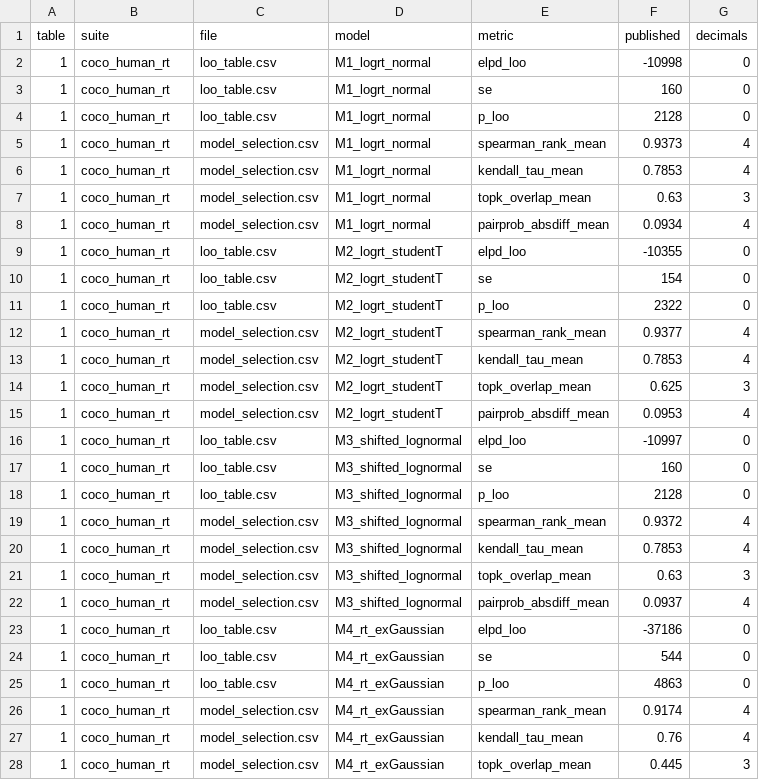
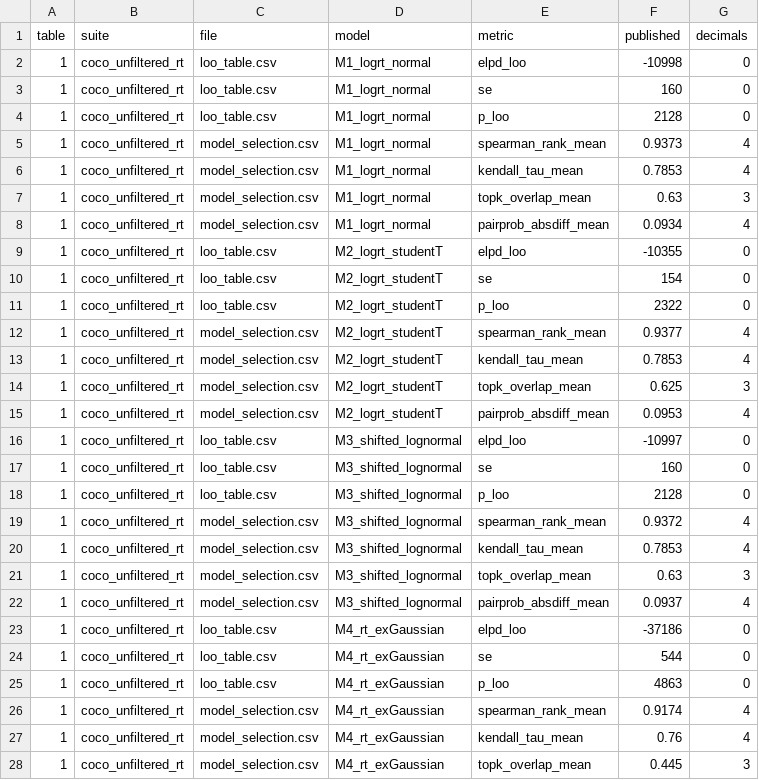
Before and after one commit to DimNeuroLab/where-does-complexity-live, a CSV file: complexity/reference/paper_tables.csv, drawn as a sheet; only a part is shown; the diff covers the shown part only.

Commit message:
Restore historical joint CV and add explicit unfiltered RT table workflow

```diff
--- a/complexity/reference/paper_tables.csv
+++ b/complexity/reference/paper_tables.csv
@@ -1,28 +1,28 @@
 table,suite,file,model,metric,published,decimals
-1,coco_human_rt,loo_table.csv,M1_logrt_normal,elpd_loo,-10998,0
-1,coco_human_rt,loo_table.csv,M1_logrt_normal,se,160,0
-1,coco_human_rt,loo_table.csv,M1_logrt_normal,p_loo,2128,0
-1,coco_human_rt,model_selection.csv,M1_logrt_normal,spearman_rank_mean,0.9373,4
-1,coco_human_rt,model_selection.csv,M1_logrt_normal,kendall_tau_mean,0.7853,4
-1,coco_human_rt,model_selection.csv,M1_logrt_normal,topk_overlap_mean,0.63,3
-1,coco_human_rt,model_selection.csv,M1_logrt_normal,pairprob_absdiff_mean,0.0934,4
-1,coco_human_rt,loo_table.csv,M2_logrt_studentT,elpd_loo,-10355,0
-1,coco_human_rt,loo_table.csv,M2_logrt_studentT,se,154,0
-1,coco_human_rt,loo_table.csv,M2_logrt_studentT,p_loo,2322,0
-1,coco_human_rt,model_selection.csv,M2_logrt_studentT,spearman_rank_mean,0.9377,4
-1,coco_human_rt,model_selection.csv,M2_logrt_studentT,kendall_tau_mean,0.7853,4
-1,coco_human_rt,model_selection.csv,M2_logrt_studentT,topk_overlap_mean,0.625,3
-1,coco_human_rt,model_selection.csv,M2_logrt_studentT,pairprob_absdiff_mean,0.0953,4
-1,coco_human_rt,loo_table.csv,M3_shifted_lognormal,elpd_loo,-10997,0
-1,coco_human_rt,loo_table.csv,M3_shifted_lognormal,se,160,0
-1,coco_human_rt,loo_table.csv,M3_shifted_lognormal,p_loo,2128,0
-1,coco_human_rt,model_selection.csv,M3_shifted_lognormal,spearman_rank_mean,0.9372,4
-1,coco_human_rt,model_selection.csv,M3_shifted_lognormal,kendall_tau_mean,0.7853,4
-1,coco_human_rt,model_selection.csv,M3_shifted_lognormal,topk_overlap_mean,0.63,3
-1,coco_human_rt,model_selection.csv,M3_shifted_lognormal,pairprob_absdiff_mean,0.0937,4
-1,coco_human_rt,loo_table.csv,M4_rt_exGaussian,elpd_loo,-37186,0
-1,coco_human_rt,loo_table.csv,M4_rt_exGaussian,se,544,0
-1,coco_human_rt,loo_table.csv,M4_rt_exGaussian,p_loo,4863,0
-1,coco_human_rt,model_selection.csv,M4_rt_exGaussian,spearman_rank_mean,0.9174,4
-1,coco_human_rt,model_selection.csv,M4_rt_exGaussian,kendall_tau_mean,0.76,4
-1,coco_human_rt,model_selection.csv,M4_rt_exGaussian,topk_overlap_mean,0.445,3
+1,coco_unfiltered_rt,loo_table.csv,M1_logrt_normal,elpd_loo,-10998,0
+1,coco_unfiltered_rt,loo_table.csv,M1_logrt_normal,se,160,0
+1,coco_unfiltered_rt,loo_table.csv,M1_logrt_normal,p_loo,2128,0
+1,coco_unfiltered_rt,model_selection.csv,M1_logrt_normal,spearman_rank_mean,0.9373,4
+1,coco_unfiltered_rt,model_selection.csv,M1_logrt_normal,kendall_tau_mean,0.7853,4
+1,coco_unfiltered_rt,model_selection.csv,M1_logrt_normal,topk_overlap_mean,0.63,3
+1,coco_unfiltered_rt,model_selection.csv,M1_logrt_normal,pairprob_absdiff_mean,0.0934,4
+1,coco_unfiltered_rt,loo_table.csv,M2_logrt_studentT,elpd_loo,-10355,0
+1,coco_unfiltered_rt,loo_table.csv,M2_logrt_studentT,se,154,0
+1,coco_unfiltered_rt,loo_table.csv,M2_logrt_studentT,p_loo,2322,0
+1,coco_unfiltered_rt,model_selection.csv,M2_logrt_studentT,spearman_rank_mean,0.9377,4
+1,coco_unfiltered_rt,model_selection.csv,M2_logrt_studentT,kendall_tau_mean,0.7853,4
+1,coco_unfiltered_rt,model_selection.csv,M2_logrt_studentT,topk_overlap_mean,0.625,3
+1,coco_unfiltered_rt,model_selection.csv,M2_logrt_studentT,pairprob_absdiff_mean,0.0953,4
+1,coco_unfiltered_rt,loo_table.csv,M3_shifted_lognormal,elpd_loo,-10997,0
+1,coco_unfiltered_rt,loo_table.csv,M3_shifted_lognormal,se,160,0
+1,coco_unfiltered_rt,loo_table.csv,M3_shifted_lognormal,p_loo,2128,0
+1,coco_unfiltered_rt,model_selection.csv,M3_shifted_lognormal,spearman_rank_mean,0.9372,4
+1,coco_unfiltered_rt,model_selection.csv,M3_shifted_lognormal,kendall_tau_mean,0.7853,4
+1,coco_unfiltered_rt,model_selection.csv,M3_shifted_lognormal,topk_overlap_mean,0.63,3
+1,coco_unfiltered_rt,model_selection.csv,M3_shifted_lognormal,pairprob_absdiff_mean,0.0937,4
+1,coco_unfiltered_rt,loo_table.csv,M4_rt_exGaussian,elpd_loo,-37186,0
+1,coco_unfiltered_rt,loo_table.csv,M4_rt_exGaussian,se,544,0
+1,coco_unfiltered_rt,loo_table.csv,M4_rt_exGaussian,p_loo,4863,0
+1,coco_unfiltered_rt,model_selection.csv,M4_rt_exGaussian,spearman_rank_mean,0.9174,4
+1,coco_unfiltered_rt,model_selection.csv,M4_rt_exGaussian,kendall_tau_mean,0.76,4
+1,coco_unfiltered_rt,model_selection.csv,M4_rt_exGaussian,topk_overlap_mean,0.445,3
```
Also changed, not shown: 90 edited cells elsewhere in this file, 8 other files.
